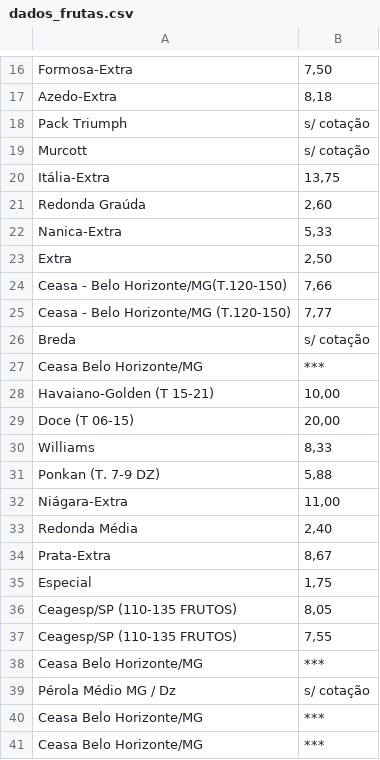
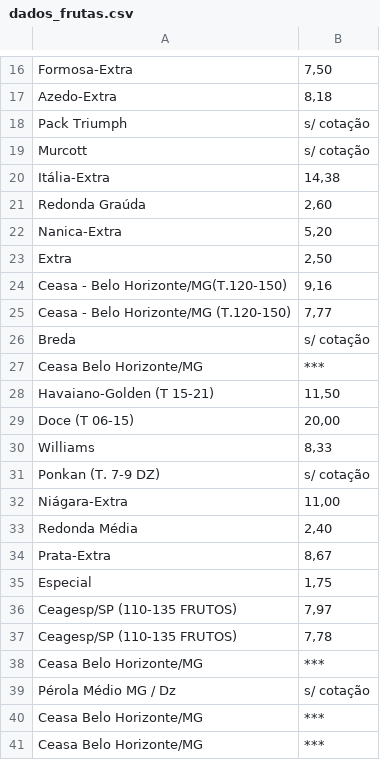
Before and after one commit to evandrofa/Project_1, a CSV file: dados_frutas.csv, drawn as a sheet; only a part is shown, gaps mark what is left out; the diff covers the shown part only.

```diff
--- a/dados_frutas.csv
+++ b/dados_frutas.csv
@@ -19,7 +19,7 @@ Pack Triumph,s/ cotação
 Murcott,s/ cotação
-Itália-Extra,"13,75"
+Itália-Extra,"14,38"
 Redonda Graúda,"2,60"
-Nanica-Extra,"5,33"
+Nanica-Extra,"5,20"
 Extra,"2,50"
-Ceasa - Belo Horizonte/MG(T.120-150),"7,66"
+Ceasa - Belo Horizonte/MG(T.120-150),"9,16"
 Ceasa - Belo Horizonte/MG (T.120-150),"7,77"
@@ -27,6 +27,6 @@ Breda,s/ cotação
 Ceasa Belo Horizonte/MG,***
-Havaiano-Golden (T 15-21),"10,00"
+Havaiano-Golden (T 15-21),"11,50"
 Doce (T 06-15),"20,00"
 Williams,"8,33"
-Ponkan (T. 7-9 DZ),"5,88"
+Ponkan (T. 7-9 DZ),s/ cotação
 Niágara-Extra,"11,00"
@@ -35,4 +35,4 @@ Prata-Extra,"8,67"
 Especial,"1,75"
-Ceagesp/SP (110-135 FRUTOS),"8,05"
-Ceagesp/SP (110-135 FRUTOS),"7,55"
+Ceagesp/SP (110-135 FRUTOS),"7,97"
+Ceagesp/SP (110-135 FRUTOS),"7,78"
 Ceasa Belo Horizonte/MG,***
```
Also changed, not shown: 24 edited cells elsewhere in this file, 3 other files.
